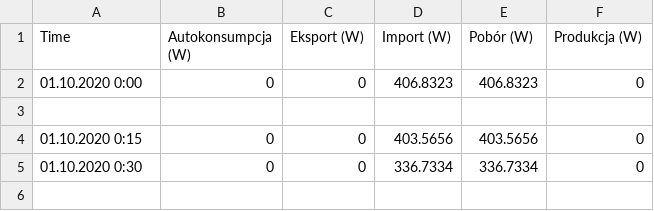
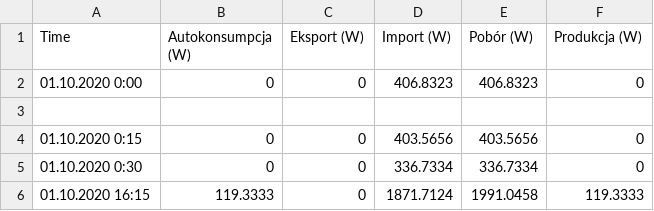
Before and after one commit to mattys1/zaawansowane-p6, a CSV file: tests.csv, drawn as a sheet.

Commit message:
actual test

```diff
--- a/tests.csv
+++ b/tests.csv
@@ -5 +5,2 @@ Time,Autokonsumpcja (W),Eksport (W),Import (W),Pobór (W),Produkcja (W)
 01.10.2020 0:30,"0","0","336.7334","336.7334","0"
+01.10.2020 16:15,"119.3333","0","1871.7124","1991.0458","119.3333"
```
Also changed, not shown: 1 other file.
